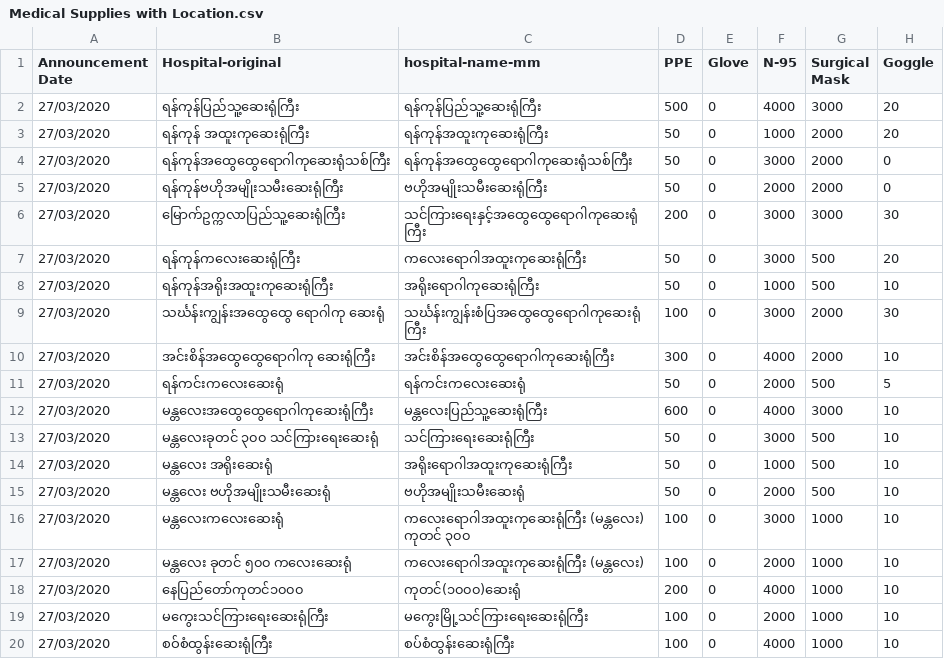
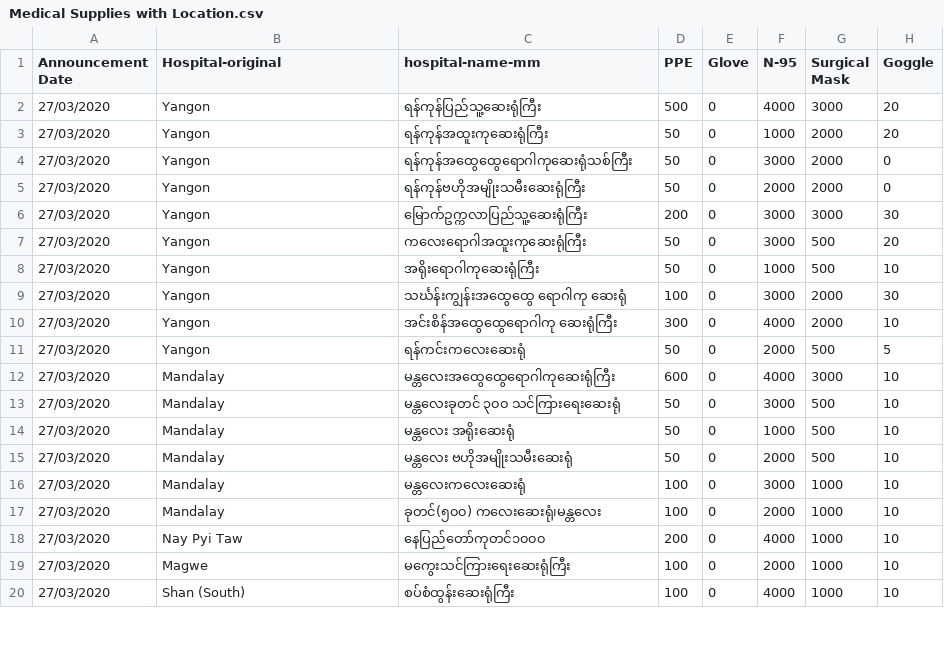
Before and after one commit to thixpin/myanmar-covid19-data, a CSV file: Medical Supplies with Location.csv, drawn as a sheet; only a part is shown; the diff covers the shown part only; the diff names each change by its address in the sheet, - before the commit and + after, or states it on an @@ line.

Commit message:
update Medical Supplies with Location

```diff
--- a/Medical Supplies with Location.csv
+++ b/Medical Supplies with Location.csv
-B2 (Hospital-original): ရန်ကုန်ပြည်သူ့ဆေးရုံကြီး
+B2 (Hospital-original): Yangon
-B3 (Hospital-original): ရန်ကုန် အထူးကုဆေးရုံကြီး
+B3 (Hospital-original): Yangon
-B4 (Hospital-original): ရန်ကုန်အထွေထွေရောဂါကုဆေးရုံသစ်ကြီး
+B4 (Hospital-original): Yangon
-B5 (Hospital-original): ရန်ကုန်ဗဟိုအမျိုးသမီးဆေးရုံကြီး
+B5 (Hospital-original): Yangon
-C5 (hospital-name-mm): ဗဟိုအမျိုးသမီးဆေးရုံကြီး
+C5 (hospital-name-mm): ရန်ကုန်ဗဟိုအမျိုးသမီးဆေးရုံကြီး
-B6 (Hospital-original): မြောက်ဥက္ကလာပြည်သူ့ဆေးရုံကြီး
+B6 (Hospital-original): Yangon
-C6 (hospital-name-mm): သင်ကြားရေးနှင့်အထွေထွေရောဂါကုဆေးရုံကြီး
+C6 (hospital-name-mm): မြောက်ဥက္ကလာပြည်သူ့ဆေးရုံကြီး
-B7 (Hospital-original): ရန်ကုန်ကလေးဆေးရုံကြီး
+B7 (Hospital-original): Yangon
-B8 (Hospital-original): ရန်ကုန်အရိုးအထူးကုဆေးရုံကြီး
+B8 (Hospital-original): Yangon
-B9 (Hospital-original): သင်္ဃန်းကျွန်းအထွေထွေ ရောဂါကု ဆေးရုံ
+B9 (Hospital-original): Yangon
-C9 (hospital-name-mm): သင်္ဃန်းကျွန်းစံပြအထွေထွေရောဂါကုဆေးရုံကြီး
+C9 (hospital-name-mm): သင်္ဃန်းကျွန်းအထွေထွေ ရောဂါကု ဆေးရုံ
-B10 (Hospital-original): အင်းစိန်အထွေထွေရောဂါကု ဆေးရုံကြီး
+B10 (Hospital-original): Yangon
-C10 (hospital-name-mm): အင်းစိန်အထွေထွေရောဂါကုဆေးရုံကြီး
+C10 (hospital-name-mm): အင်းစိန်အထွေထွေရောဂါကု ဆေးရုံကြီး
-B11 (Hospital-original): ရန်ကင်းကလေးဆေးရုံ
+B11 (Hospital-original): Yangon
-B12 (Hospital-original): မန္တလေးအထွေထွေရောဂါကုဆေးရုံကြီး
+B12 (Hospital-original): Mandalay
-C12 (hospital-name-mm): မန္တလေးပြည်သူ့ဆေးရုံကြီး
+C12 (hospital-name-mm): မန္တလေးအထွေထွေရောဂါကုဆေးရုံကြီး
-B13 (Hospital-original): မန္တလေးခုတင် ၃၀၀ သင်ကြားရေးဆေးရုံ
+B13 (Hospital-original): Mandalay
-C13 (hospital-name-mm): သင်ကြားရေးဆေးရုံကြီး
+C13 (hospital-name-mm): မန္တလေးခုတင် ၃၀၀ သင်ကြားရေးဆေးရုံ
-B14 (Hospital-original): မန္တလေး အရိုးဆေးရုံ
+B14 (Hospital-original): Mandalay
-C14 (hospital-name-mm): အရိုးရောဂါအထူးကုဆေးရုံကြီး
+C14 (hospital-name-mm): မန္တလေး အရိုးဆေးရုံ
-B15 (Hospital-original): မန္တလေး ဗဟိုအမျိုးသမီးဆေးရုံ
+B15 (Hospital-original): Mandalay
-C15 (hospital-name-mm): ဗဟိုအမျိုးသမီးဆေးရုံ
+C15 (hospital-name-mm): မန္တလေး ဗဟိုအမျိုးသမီးဆေးရုံ
-B16 (Hospital-original): မန္တလေးကလေးဆေးရုံ
+B16 (Hospital-original): Mandalay
-C16 (hospital-name-mm): ကလေးရောဂါအထူးကုဆေးရုံကြီး (မန္တလေး) ကုတင် ၃၀၀
+C16 (hospital-name-mm): မန္တလေးကလေးဆေးရုံ
-B17 (Hospital-original): မန္တလေး ခုတင် ၅၀၀ ကလေးဆေးရုံ
+B17 (Hospital-original): Mandalay
-C17 (hospital-name-mm): ကလေးရောဂါအထူးကုဆေးရုံကြီး (မန္တလေး)
+C17 (hospital-name-mm): ခုတင်(၅၀၀) ကလေးဆေးရုံ၊မန္တလေး
-B18 (Hospital-original): နေပြည်တော်ကုတင်၁၀၀၀
+B18 (Hospital-original): Nay Pyi Taw
-C18 (hospital-name-mm): ကုတင်(၁၀၀၀)ဆေးရုံ
+C18 (hospital-name-mm): နေပြည်တော်ကုတင်၁၀၀၀
-B19 (Hospital-original): မကွေးသင်ကြားရေးဆေးရုံကြီး
+B19 (Hospital-original): Magwe
-C19 (hospital-name-mm): မကွေးမြို့သင်ကြားရေးဆေးရုံကြီး
+C19 (hospital-name-mm): မကွေးသင်ကြားရေးဆေးရုံကြီး
-B20 (Hospital-original): စဝ်စံထွန်းဆေးရုံကြီး
+B20 (Hospital-original): Shan (South)
```
Also changed, not shown: 12 edited cells elsewhere in this file, 4 other files.
